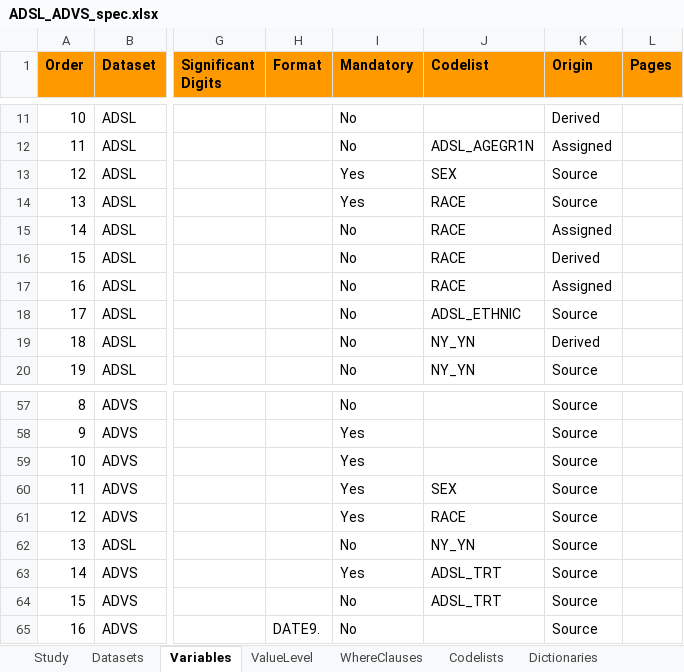
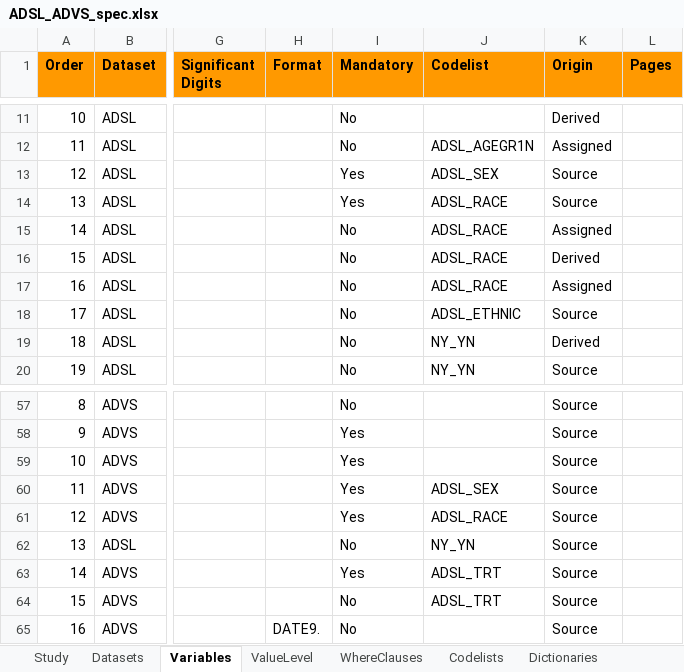
Before and after one commit to pharmaverse/examples, an Excel workbook: metadata/ADSL_ADVS_spec.xlsx, sheet Variables, drawn as a sheet; only a part is shown, gaps mark what is left out; values as stored, in another font and other column widths than the file's, no borders; the diff names each change by its address in the sheet, - before the commit and + after, or states it on an @@ line.

Commit message:
update ADSL_ADVS_spec.xlsx

```diff
--- a/metadata/ADSL_ADVS_spec.xlsx (sheet Variables)
+++ b/metadata/ADSL_ADVS_spec.xlsx (sheet Variables)
-J13 (Codelist): SEX
+J13 (Codelist): ADSL_SEX
-J14:J17 (Codelist): RACE
+J14:J17 (Codelist): ADSL_RACE
-J60 (Codelist): SEX
+J60 (Codelist): ADSL_SEX
-J61 (Codelist): RACE
+J61 (Codelist): ADSL_RACE
```
Also changed, not shown: sheet Methods.
